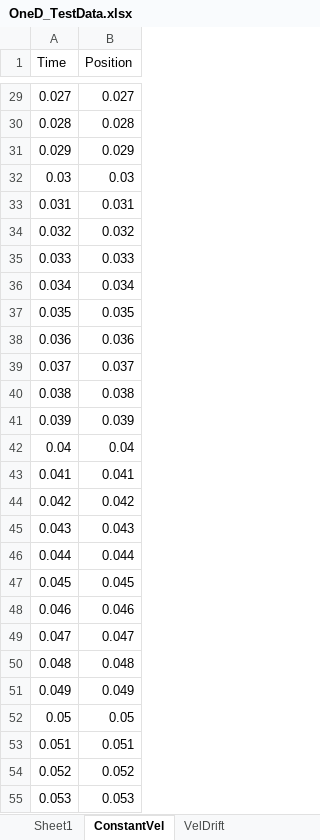
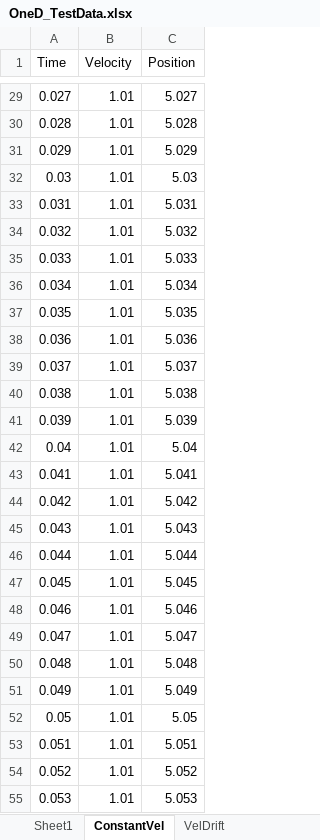
Before and after one commit to stoneshaker/LSTM_test, an Excel workbook: data/OneD_TestData.xlsx, sheet ConstantVel, drawn as a sheet; only a part is shown, gaps mark what is left out; values as stored, in another font and other column widths than the file's, no borders; addresses are those after the commit; the diff covers the shown part only; the diff names each change by its address in the sheet, - before the commit and + after, or states it on an @@ line.

Commit message:
Added truth and estimated data columns

```diff
--- a/data/OneD_TestData.xlsx (sheet ConstantVel)
+++ b/data/OneD_TestData.xlsx (sheet ConstantVel)
+column B (Velocity), rows 29-55: all 1.01
-C29 (Position): 0.027
+C29 (Position): 5.027
-C30 (Position): 0.028
+C30 (Position): 5.028
-C31 (Position): 0.029
+C31 (Position): 5.029
-C32 (Position): 0.03
+C32 (Position): 5.03
-C33 (Position): 0.031
+C33 (Position): 5.031
-C34 (Position): 0.032
+C34 (Position): 5.032
-C35 (Position): 0.033
+C35 (Position): 5.033
-C36 (Position): 0.034
+C36 (Position): 5.034
-C37 (Position): 0.035
+C37 (Position): 5.035
-C38 (Position): 0.036
+C38 (Position): 5.036
-C39 (Position): 0.037
+C39 (Position): 5.037
-C40 (Position): 0.038
+C40 (Position): 5.038
-C41 (Position): 0.039
+C41 (Position): 5.039
-C42 (Position): 0.04
+C42 (Position): 5.04
-C43 (Position): 0.041
+C43 (Position): 5.041
-C44 (Position): 0.042
+C44 (Position): 5.042
-C45 (Position): 0.043
+C45 (Position): 5.043
-C46 (Position): 0.044
+C46 (Position): 5.044
-C47 (Position): 0.045
+C47 (Position): 5.045
-C48 (Position): 0.046
+C48 (Position): 5.046
-C49 (Position): 0.047
+C49 (Position): 5.047
-C50 (Position): 0.048
+C50 (Position): 5.048
-C51 (Position): 0.049
+C51 (Position): 5.049
-C52 (Position): 0.05
+C52 (Position): 5.05
-C53 (Position): 0.051
+C53 (Position): 5.051
-C54 (Position): 0.052
+C54 (Position): 5.052
-C55 (Position): 0.053
+C55 (Position): 5.053
```
Also changed, not shown: 974 edited cells elsewhere in this sheet, sheet Sheet1, formulas that keep their value, 5 other files.
